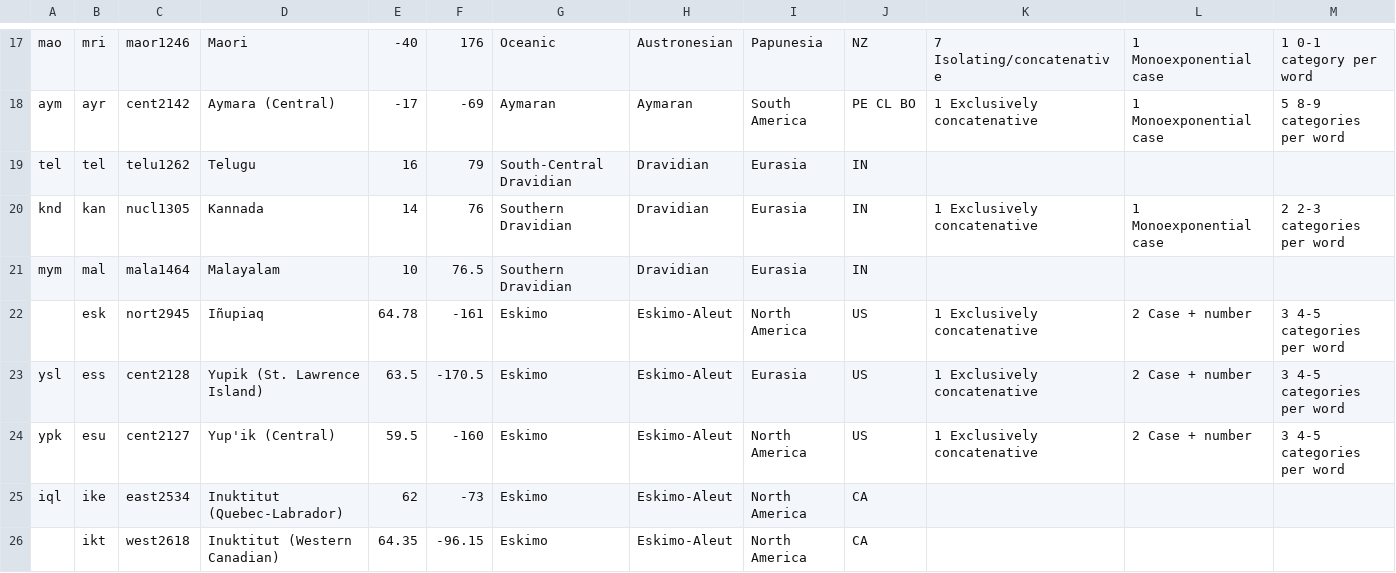
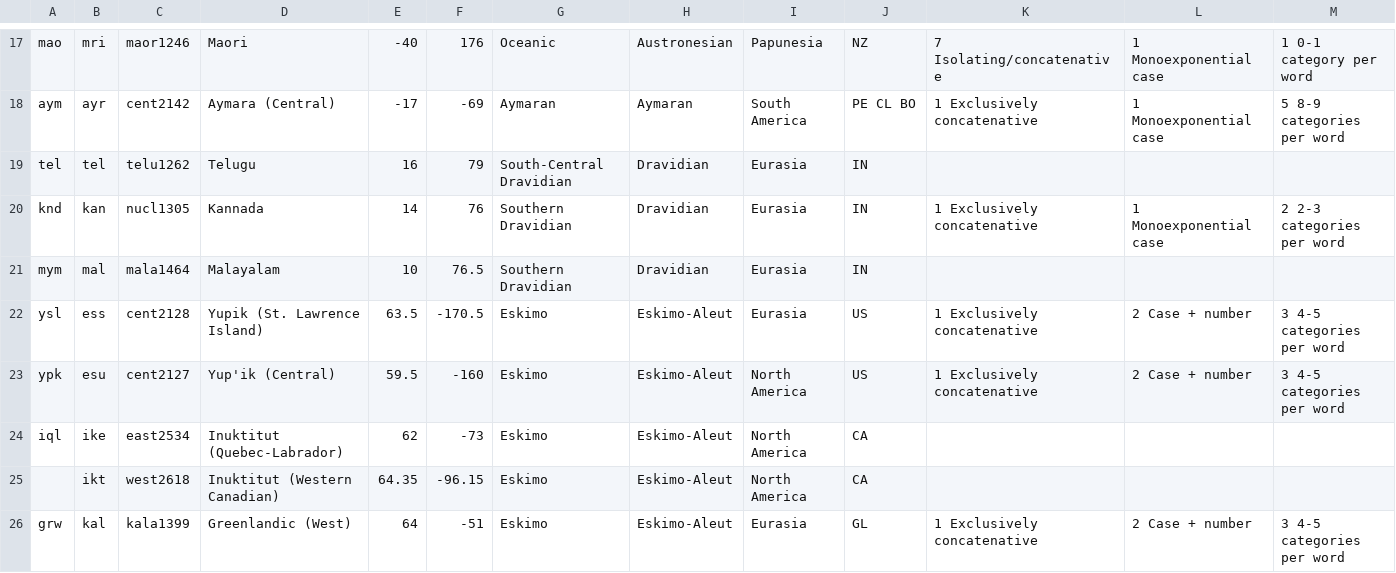
Before and after one commit to hayleypark/MorphologyMatters, a CSV file: wals_language.csv, drawn as a sheet; only a part is shown, gaps mark what is left out; the shorter side is filled out with more unchanged rows; rows hold the shown columns only; the diff names each change by its address in the sheet, - before the commit and + after, or states it on an @@ line.

Commit message:
Update wals_language.csv
Remove Iñupiaq

```diff
--- a/wals_language.csv
+++ b/wals_language.csv
-row 22:  | esk | nort2945 | Iñupiaq | 64.78 | -161 | Eskimo | Eskimo-Aleut | North America | US | 1 Exclusively concatenative | 2 Case + number | 3 4-5 categories per word
```
